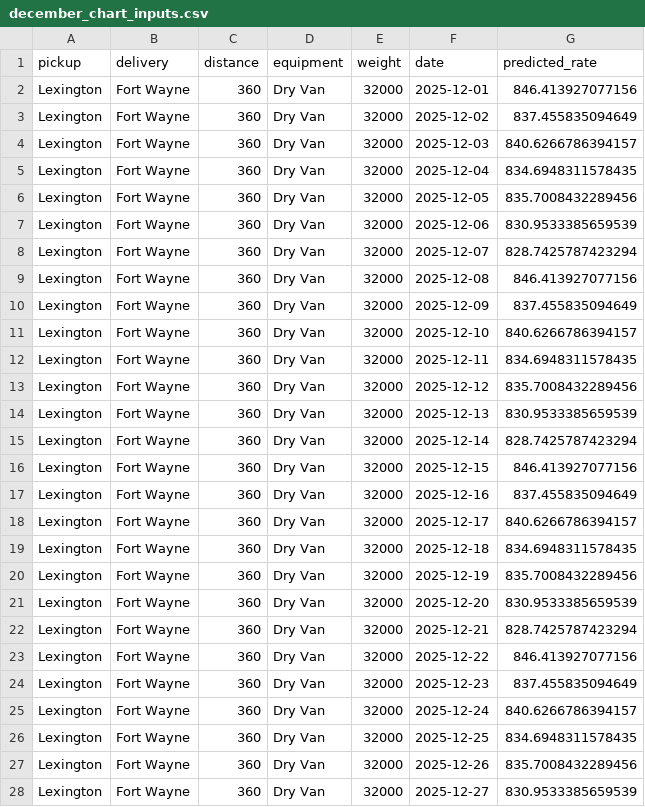
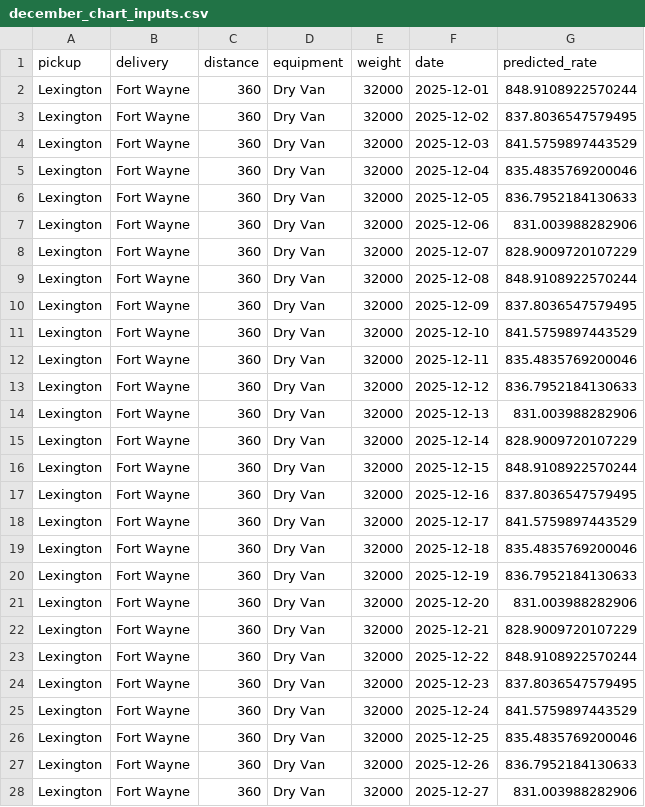
Before and after one commit to sushmitha-m-g/freight_rate_prediction_ML, a CSV file: DATA/december_chart_inputs.csv, drawn as a sheet; only a part is shown; the diff covers the shown part only.

```diff
--- a/DATA/december_chart_inputs.csv
+++ b/DATA/december_chart_inputs.csv
@@ -1,28 +1,28 @@
 pickup,delivery,distance,equipment,weight,date,predicted_rate
-Lexington,Fort Wayne,360,Dry Van,32000,2025-12-01,846.413927077156
-Lexington,Fort Wayne,360,Dry Van,32000,2025-12-02,837.455835094649
-Lexington,Fort Wayne,360,Dry Van,32000,2025-12-03,840.6266786394157
-Lexington,Fort Wayne,360,Dry Van,32000,2025-12-04,834.6948311578435
-Lexington,Fort Wayne,360,Dry Van,32000,2025-12-05,835.7008432289456
-Lexington,Fort Wayne,360,Dry Van,32000,2025-12-06,830.9533385659539
-Lexington,Fort Wayne,360,Dry Van,32000,2025-12-07,828.7425787423294
-Lexington,Fort Wayne,360,Dry Van,32000,2025-12-08,846.413927077156
-Lexington,Fort Wayne,360,Dry Van,32000,2025-12-09,837.455835094649
-Lexington,Fort Wayne,360,Dry Van,32000,2025-12-10,840.6266786394157
-Lexington,Fort Wayne,360,Dry Van,32000,2025-12-11,834.6948311578435
-Lexington,Fort Wayne,360,Dry Van,32000,2025-12-12,835.7008432289456
-Lexington,Fort Wayne,360,Dry Van,32000,2025-12-13,830.9533385659539
-Lexington,Fort Wayne,360,Dry Van,32000,2025-12-14,828.7425787423294
-Lexington,Fort Wayne,360,Dry Van,32000,2025-12-15,846.413927077156
-Lexington,Fort Wayne,360,Dry Van,32000,2025-12-16,837.455835094649
-Lexington,Fort Wayne,360,Dry Van,32000,2025-12-17,840.6266786394157
-Lexington,Fort Wayne,360,Dry Van,32000,2025-12-18,834.6948311578435
-Lexington,Fort Wayne,360,Dry Van,32000,2025-12-19,835.7008432289456
-Lexington,Fort Wayne,360,Dry Van,32000,2025-12-20,830.9533385659539
-Lexington,Fort Wayne,360,Dry Van,32000,2025-12-21,828.7425787423294
-Lexington,Fort Wayne,360,Dry Van,32000,2025-12-22,846.413927077156
-Lexington,Fort Wayne,360,Dry Van,32000,2025-12-23,837.455835094649
-Lexington,Fort Wayne,360,Dry Van,32000,2025-12-24,840.6266786394157
-Lexington,Fort Wayne,360,Dry Van,32000,2025-12-25,834.6948311578435
-Lexington,Fort Wayne,360,Dry Van,32000,2025-12-26,835.7008432289456
-Lexington,Fort Wayne,360,Dry Van,32000,2025-12-27,830.9533385659539
+Lexington,Fort Wayne,360,Dry Van,32000,2025-12-01,848.9108922570244
+Lexington,Fort Wayne,360,Dry Van,32000,2025-12-02,837.8036547579495
+Lexington,Fort Wayne,360,Dry Van,32000,2025-12-03,841.5759897443529
+Lexington,Fort Wayne,360,Dry Van,32000,2025-12-04,835.4835769200046
+Lexington,Fort Wayne,360,Dry Van,32000,2025-12-05,836.7952184130633
+Lexington,Fort Wayne,360,Dry Van,32000,2025-12-06,831.003988282906
+Lexington,Fort Wayne,360,Dry Van,32000,2025-12-07,828.9009720107229
+Lexington,Fort Wayne,360,Dry Van,32000,2025-12-08,848.9108922570244
+Lexington,Fort Wayne,360,Dry Van,32000,2025-12-09,837.8036547579495
+Lexington,Fort Wayne,360,Dry Van,32000,2025-12-10,841.5759897443529
+Lexington,Fort Wayne,360,Dry Van,32000,2025-12-11,835.4835769200046
+Lexington,Fort Wayne,360,Dry Van,32000,2025-12-12,836.7952184130633
+Lexington,Fort Wayne,360,Dry Van,32000,2025-12-13,831.003988282906
+Lexington,Fort Wayne,360,Dry Van,32000,2025-12-14,828.9009720107229
+Lexington,Fort Wayne,360,Dry Van,32000,2025-12-15,848.9108922570244
+Lexington,Fort Wayne,360,Dry Van,32000,2025-12-16,837.8036547579495
+Lexington,Fort Wayne,360,Dry Van,32000,2025-12-17,841.5759897443529
+Lexington,Fort Wayne,360,Dry Van,32000,2025-12-18,835.4835769200046
+Lexington,Fort Wayne,360,Dry Van,32000,2025-12-19,836.7952184130633
+Lexington,Fort Wayne,360,Dry Van,32000,2025-12-20,831.003988282906
+Lexington,Fort Wayne,360,Dry Van,32000,2025-12-21,828.9009720107229
+Lexington,Fort Wayne,360,Dry Van,32000,2025-12-22,848.9108922570244
+Lexington,Fort Wayne,360,Dry Van,32000,2025-12-23,837.8036547579495
+Lexington,Fort Wayne,360,Dry Van,32000,2025-12-24,841.5759897443529
+Lexington,Fort Wayne,360,Dry Van,32000,2025-12-25,835.4835769200046
+Lexington,Fort Wayne,360,Dry Van,32000,2025-12-26,836.7952184130633
+Lexington,Fort Wayne,360,Dry Van,32000,2025-12-27,831.003988282906
```
Also changed, not shown: 4 edited cells elsewhere in this file, catboost_info/time_left.tsv, validation_predictions.csv, 4 other files.
